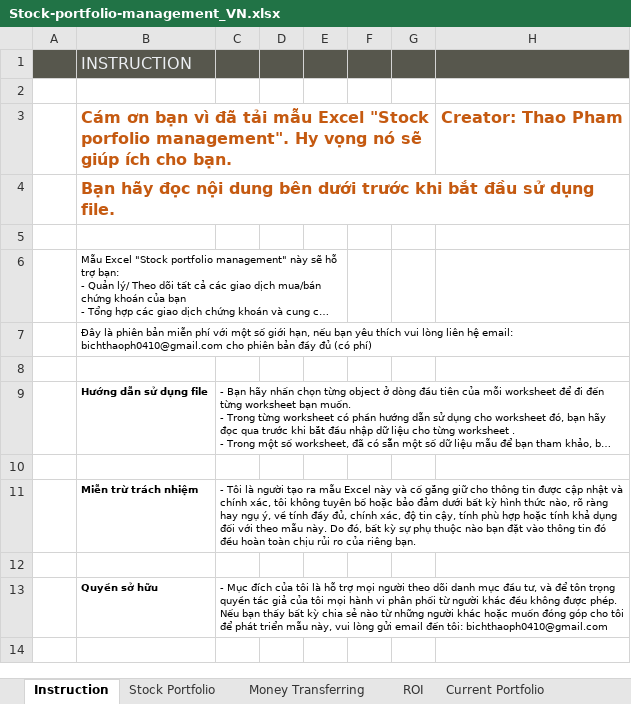
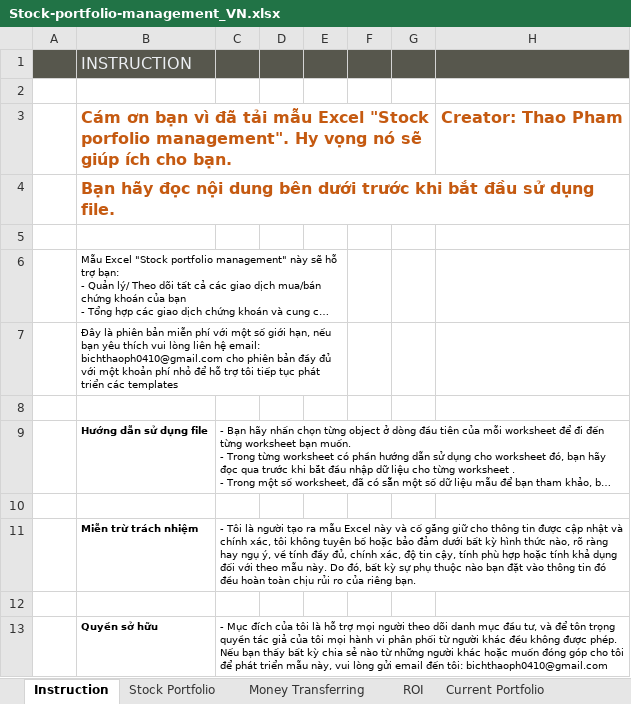
Before and after one commit to ThaoPham0410/Stock-Portfolio-Management, an Excel workbook: Stock-portfolio-management_VN.xlsx, sheet Instruction, drawn as a sheet; long unchanged cells end in …; values as stored, in another font and other column widths than the file's, no borders; charts and pictures not drawn; the diff names each change by its address in the sheet, - before the commit and + after, or states it on an @@ line.

Commit message:
Update file

```diff
--- a/Stock-portfolio-management_VN.xlsx (sheet Instruction)
+++ b/Stock-portfolio-management_VN.xlsx (sheet Instruction)
-B7: …đầy đủ (có phí)
+B7: …đầy đủ với một khoản phí nhỏ để hỗ trợ tôi tiếp tục phát triển các templates
+B7:E7 merged
```
Also changed, not shown: sheet Money Transferring, sheet Stock Portfolio, charts or pictures.
